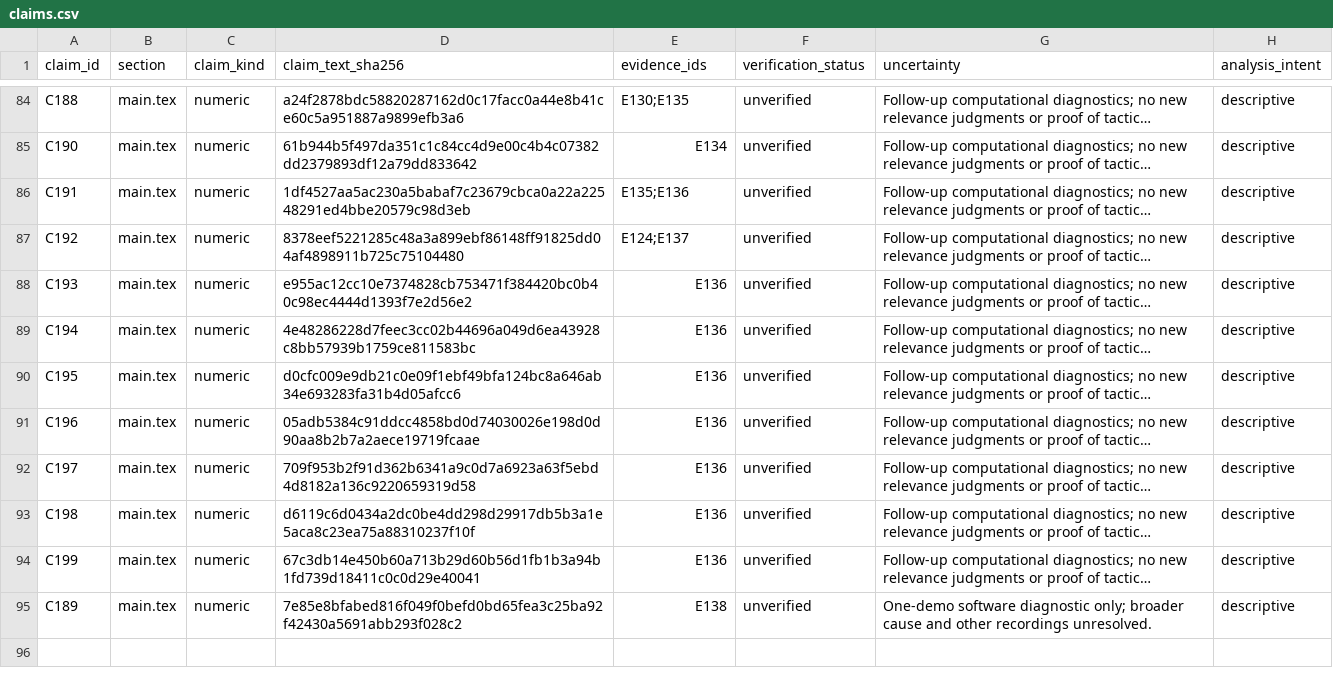
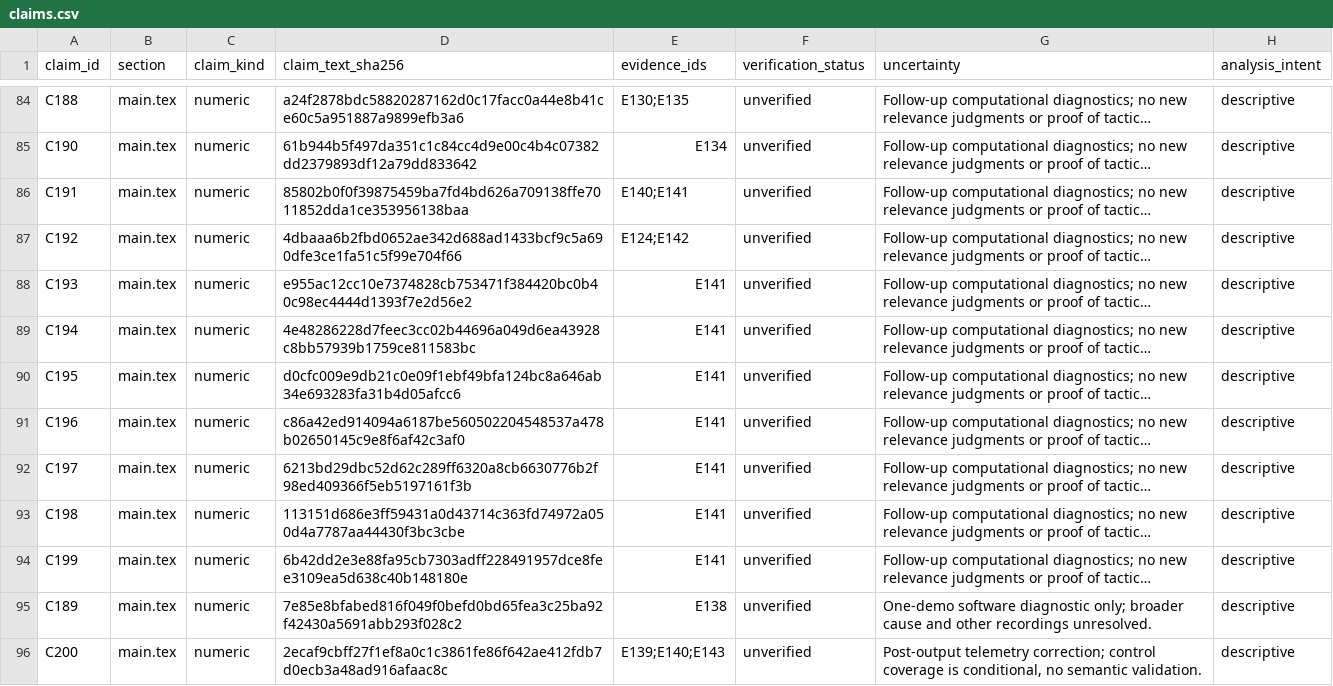
Before and after one commit to Zzz0zzZ0/CS2-coach-agent, a CSV file: docs/paper/claims.csv, drawn as a sheet; only a part is shown, gaps mark what is left out; long unchanged cells end in …; the diff names each change by its address in the sheet, - before the commit and + after, or states it on an @@ line.

```diff
--- a/docs/paper/claims.csv
+++ b/docs/paper/claims.csv
-D86 (claim_text_sha256): 1df4527aa5ac230a5babaf7c23679cbca0a22a22548291ed4bbe20579c98d3eb
+D86 (claim_text_sha256): 85802b0f0f39875459ba7fd4bd626a709138ffe7011852dda1ce353956138baa
-E86 (evidence_ids): E135;E136
+E86 (evidence_ids): E140;E141
-D87 (claim_text_sha256): 8378eef5221285c48a3a899ebf86148ff91825dd04af4898911b725c75104480
+D87 (claim_text_sha256): 4dbaaa6b2fbd0652ae342d688ad1433bcf9c5a690dfe3ce1fa51c5f99e704f66
-E87 (evidence_ids): E124;E137
+E87 (evidence_ids): E124;E142
-E88:E94 (evidence_ids): E136
+E88:E94 (evidence_ids): E141
-D91 (claim_text_sha256): 05adb5384c91ddcc4858bd0d74030026e198d0d90aa8b2b7a2aece19719fcaae
+D91 (claim_text_sha256): c86a42ed914094a6187be560502204548537a478b02650145c9e8f6af42c3af0
-D92 (claim_text_sha256): 709f953b2f91d362b6341a9c0d7a6923a63f5ebd4d8182a136c9220659319d58
+D92 (claim_text_sha256): 6213bd29dbc52d62c289ff6320a8cb6630776b2f98ed409366f5eb5197161f3b
-D93 (claim_text_sha256): d6119c6d0434a2dc0be4dd298d29917db5b3a1e5aca8c23ea75a88310237f10f
+D93 (claim_text_sha256): 113151d686e3ff59431a0d43714c363fd74972a050d4a7787aa44430f3bc3cbe
-D94 (claim_text_sha256): 67c3db14e450b60a713b29d60b56d1fb1b3a94b1fd739d18411c0c0d29e40041
+D94 (claim_text_sha256): 6b42dd2e3e88fa95cb7303adff228491957dce8fee3109ea5d638c40b148180e
+row 96: C200 | main.tex | numeric | 2ecaf9cbff27f1ef8a0c1c3861fe86f642ae412fdb7d0ecb3a48ad916afaac8c | E139;E140;E143 | unverified | Post-output telemetry correction; control coverage is conditional, no semantic validation. | descriptive
```
Also changed, not shown: 19 other files.
